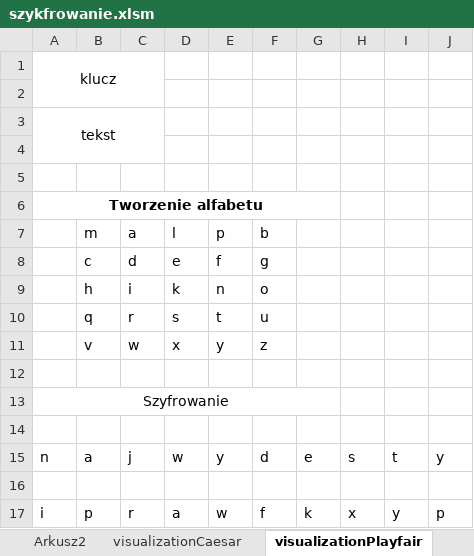
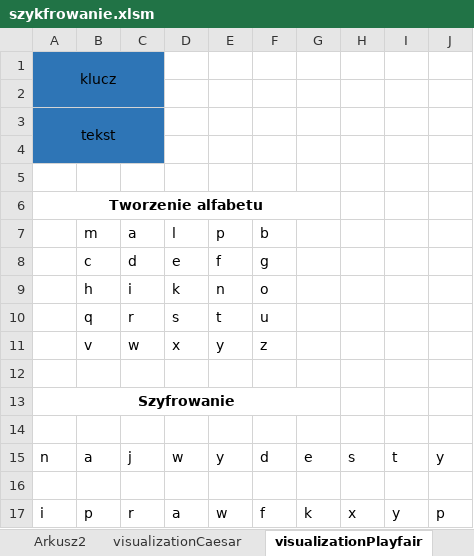
Before and after one commit to arkadiuss/vba, an Excel workbook: szykfrowanie.xlsm, sheet visualizationPlayfair, drawn as a sheet; values as stored, in another font and other column widths than the file's, no borders; the diff names each change by its address in the sheet, - before the commit and + after, or states it on an @@ line.

```diff
--- a/szykfrowanie.xlsm (sheet visualizationPlayfair)
+++ b/szykfrowanie.xlsm (sheet visualizationPlayfair)
-A1:C4 fill: none
+A1:C4 fill: #2E75B6
-A13 bold: off
+A13 bold: on
```
Also changed, not shown: sheet visualizationCaesar, sheet data, sheet Arkusz2, charts or pictures.
